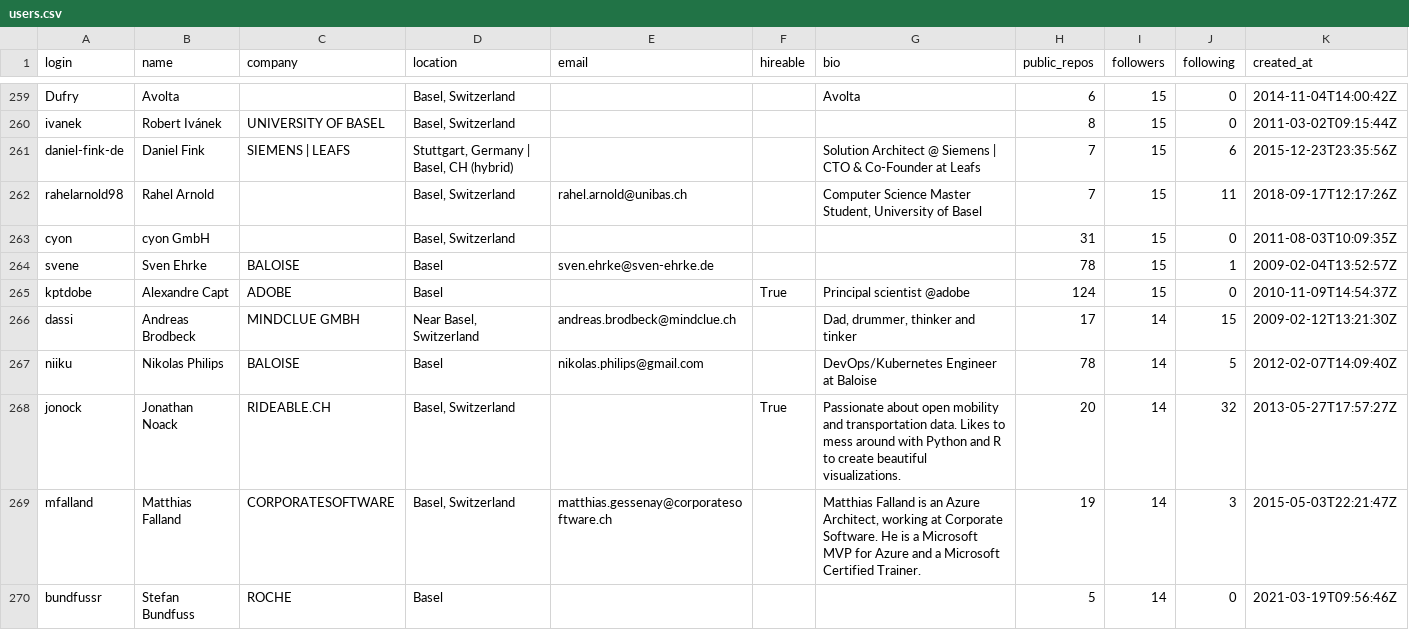
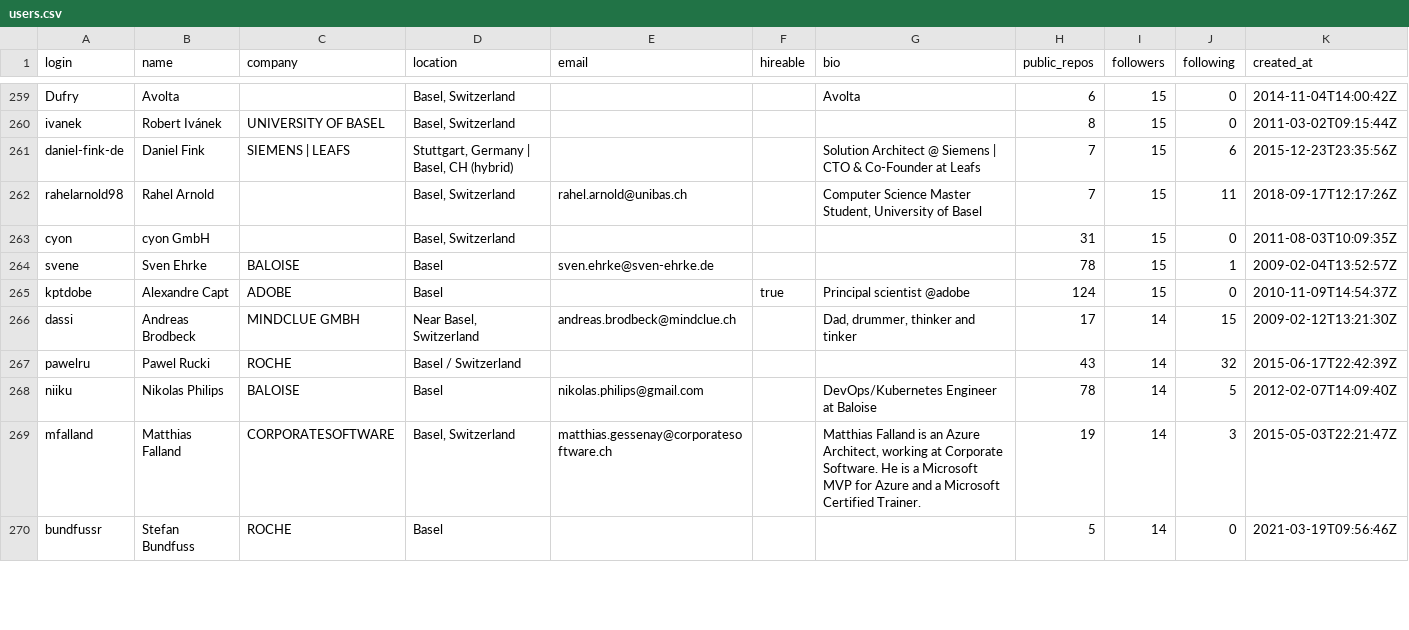
Before and after one commit to 23f2004417/23f2004417_TDS_Project1, a CSV file: users.csv, drawn as a sheet; only a part is shown, gaps mark what is left out; the diff covers the shown part only.

Commit message:
Boolean Values Fix

```diff
--- a/users.csv
+++ b/users.csv
@@ -300,6 +300,6 @@ cyon,cyon GmbH,,"Basel, Switzerland",,,,31,15,0,2011-08-03T10:09:35Z
 svene,Sven Ehrke,BALOISE,Basel,sven.ehrke@sven-ehrke.de,,,78,15,1,2009-02-04T13:52:57Z
-kptdobe,Alexandre Capt,ADOBE,Basel,,True,Principal scientist @adobe,124,15,0,2010-11-09T14:54:37Z
+kptdobe,Alexandre Capt,ADOBE,Basel,,true,Principal scientist @adobe,124,15,0,2010-11-09T14:54:37Z
 dassi,Andreas Brodbeck,MINDCLUE GMBH,"Near Basel, Switzerland",andreas.brodbeck@mindclue.ch,,"Dad, drummer, thinker and tinker",17,14,15,2009-02-12T13:21:30Z
+pawelru,Pawel Rucki,ROCHE,Basel / Switzerland,,,,43,14,32,2015-06-17T22:42:39Z
 niiku,Nikolas Philips,BALOISE,Basel,nikolas.philips@gmail.com,,DevOps/Kubernetes Engineer at Baloise ,78,14,5,2012-02-07T14:09:40Z
-jonock,Jonathan Noack,RIDEABLE.CH,"Basel, Switzerland",,True,Passionate about open mobility and transportation data. Likes to mess around with Python and R to create beautiful visualizations. ,20,14,32,2013-05-27T17:57:27Z
 mfalland,Matthias Falland,CORPORATESOFTWARE,"Basel, Switzerland",matthias.gessenay@corporatesoftware.ch,,"Matthias Falland is an Azure Architect, working at Corporate Software. He is a Microsoft MVP for Azure and a Microsoft Certified Trainer.",19,14,3,2015-05-03T22:21:47Z
```
Also changed, not shown: 3 added rows, 3 removed rows and 71 edited cells elsewhere in this file, 1 other file.
